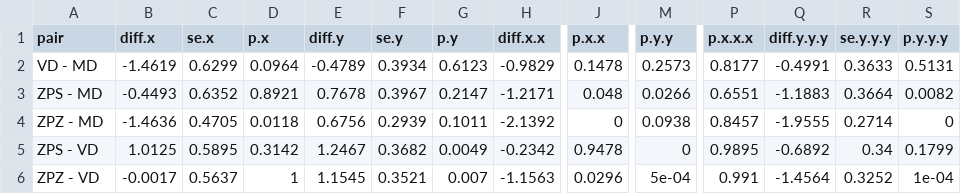
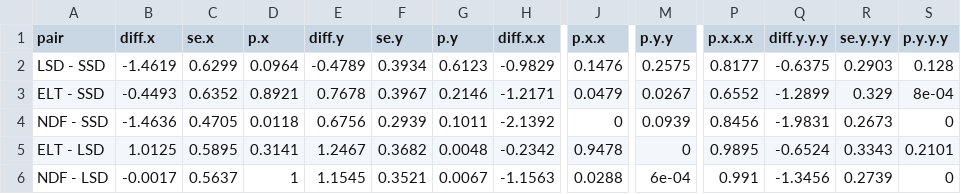
Before and after one commit to vojta-bartak/Disturbance, a CSV file: multcomp.csv, drawn as a sheet; only a part is shown, gaps mark what is left out; the diff covers the shown part only; the diff names each change by its address in the sheet, - before the commit and + after, or states it on an @@ line.

```diff
--- a/multcomp.csv
+++ b/multcomp.csv
-A2 (pair): VD - MD
+A2 (pair): LSD - SSD
-J2 (p.x.x): 0.1478
+J2 (p.x.x): 0.1476
-M2 (p.y.y): 0.2573
+M2 (p.y.y): 0.2575
-Q2 (diff.y.y.y): -0.4991
+Q2 (diff.y.y.y): -0.6375
-R2 (se.y.y.y): 0.3633
+R2 (se.y.y.y): 0.2903
-S2 (p.y.y.y): 0.5131
+S2 (p.y.y.y): 0.128
-A3 (pair): ZPS - MD
+A3 (pair): ELT - SSD
-G3 (p.y): 0.2147
+G3 (p.y): 0.2146
-J3 (p.x.x): 0.048
+J3 (p.x.x): 0.0479
-M3 (p.y.y): 0.0266
+M3 (p.y.y): 0.0267
-P3 (p.x.x.x): 0.6551
+P3 (p.x.x.x): 0.6552
-Q3 (diff.y.y.y): -1.1883
+Q3 (diff.y.y.y): -1.2899
-R3 (se.y.y.y): 0.3664
+R3 (se.y.y.y): 0.329
-S3 (p.y.y.y): 0.0082
+S3 (p.y.y.y): 8e-04
-A4 (pair): ZPZ - MD
+A4 (pair): NDF - SSD
-M4 (p.y.y): 0.0938
+M4 (p.y.y): 0.0939
-P4 (p.x.x.x): 0.8457
+P4 (p.x.x.x): 0.8456
-Q4 (diff.y.y.y): -1.9555
+Q4 (diff.y.y.y): -1.9831
-R4 (se.y.y.y): 0.2714
+R4 (se.y.y.y): 0.2673
-A5 (pair): ZPS - VD
+A5 (pair): ELT - LSD
-D5 (p.x): 0.3142
+D5 (p.x): 0.3141
-G5 (p.y): 0.0049
+G5 (p.y): 0.0048
-Q5 (diff.y.y.y): -0.6892
+Q5 (diff.y.y.y): -0.6524
-R5 (se.y.y.y): 0.34
+R5 (se.y.y.y): 0.3343
-S5 (p.y.y.y): 0.1799
+S5 (p.y.y.y): 0.2101
-A6 (pair): ZPZ - VD
+A6 (pair): NDF - LSD
-G6 (p.y): 0.007
+G6 (p.y): 0.0067
-J6 (p.x.x): 0.0296
+J6 (p.x.x): 0.0288
-M6 (p.y.y): 5e-04
+M6 (p.y.y): 6e-04
-Q6 (diff.y.y.y): -1.4564
+Q6 (diff.y.y.y): -1.3456
-R6 (se.y.y.y): 0.3252
+R6 (se.y.y.y): 0.2739
-S6 (p.y.y.y): 1e-04
+S6 (p.y.y.y): 0
```
Also changed, not shown: 43 edited cells elsewhere in this file, 9 other files.
